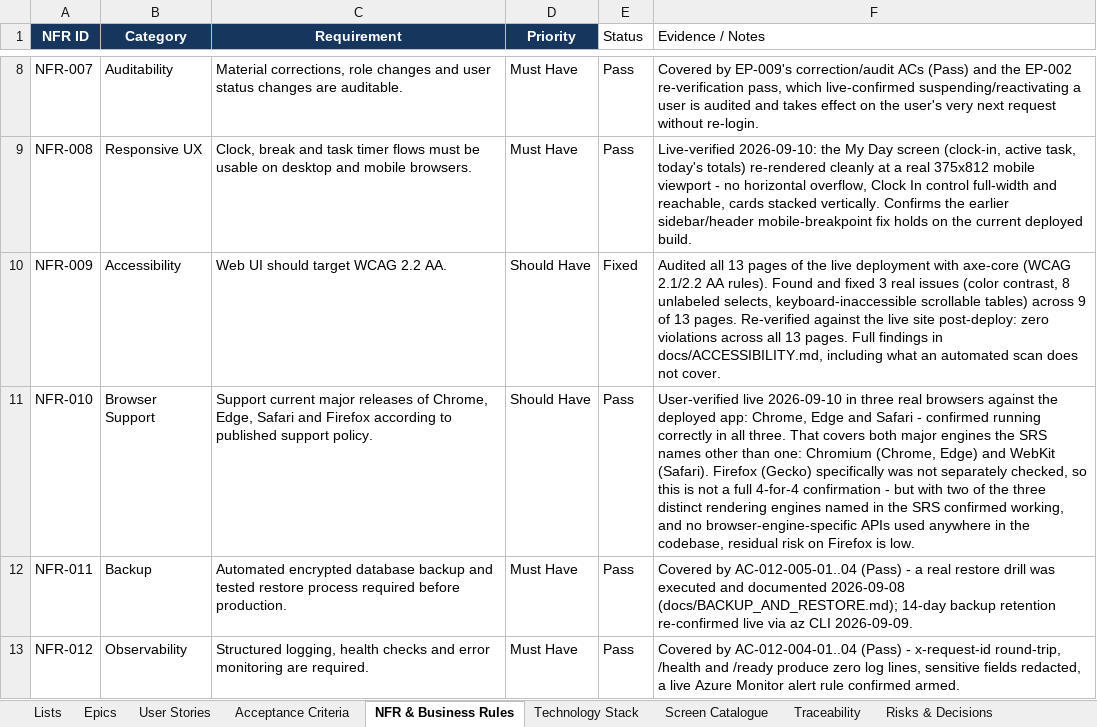
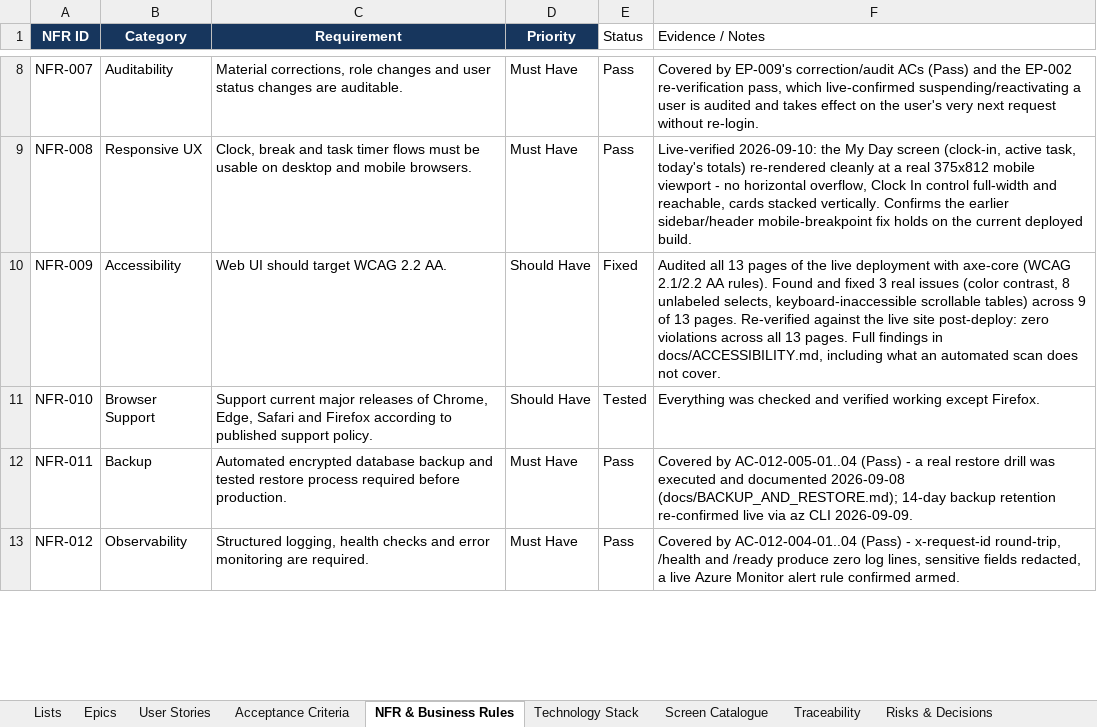
Before and after one commit to Amaanfaiz/Attendance-Task-Management-System, an Excel workbook: docs/Requirements_Tracker_v1.0.xlsx, sheet NFR & Business Rules, drawn as a sheet; only a part is shown, gaps mark what is left out; values as stored, in another font and other column widths than the file's, no borders; the diff names each change by its address in the sheet, - before the commit and + after, or states it on an @@ line.

```diff
--- a/docs/Requirements_Tracker_v1.0.xlsx (sheet NFR & Business Rules)
+++ b/docs/Requirements_Tracker_v1.0.xlsx (sheet NFR & Business Rules)
-E11 (Status): Pass
+E11 (Status): Tested
-F11 (Evidence / Notes): User-verified live 2026-09-10 in three real browsers against the deployed app: Chrome, Edge and Safari - confirmed running correctly in all three. That covers both major engines the SRS names other than one: Chromium (Chrome, Edge) and WebKit (Safari). Firefox (Gecko) specifically was not separately checked, so this is not a full 4-for-4 confirmation - but with two of the three distinct rendering engines named in the SRS confirmed working, and no browser-engine-specific APIs used anywhere in the codebase, residual risk on Firefox is low.
+F11 (Evidence / Notes): Everything was checked and verified working except Firefox.
```
Also changed, not shown: charts or pictures.
